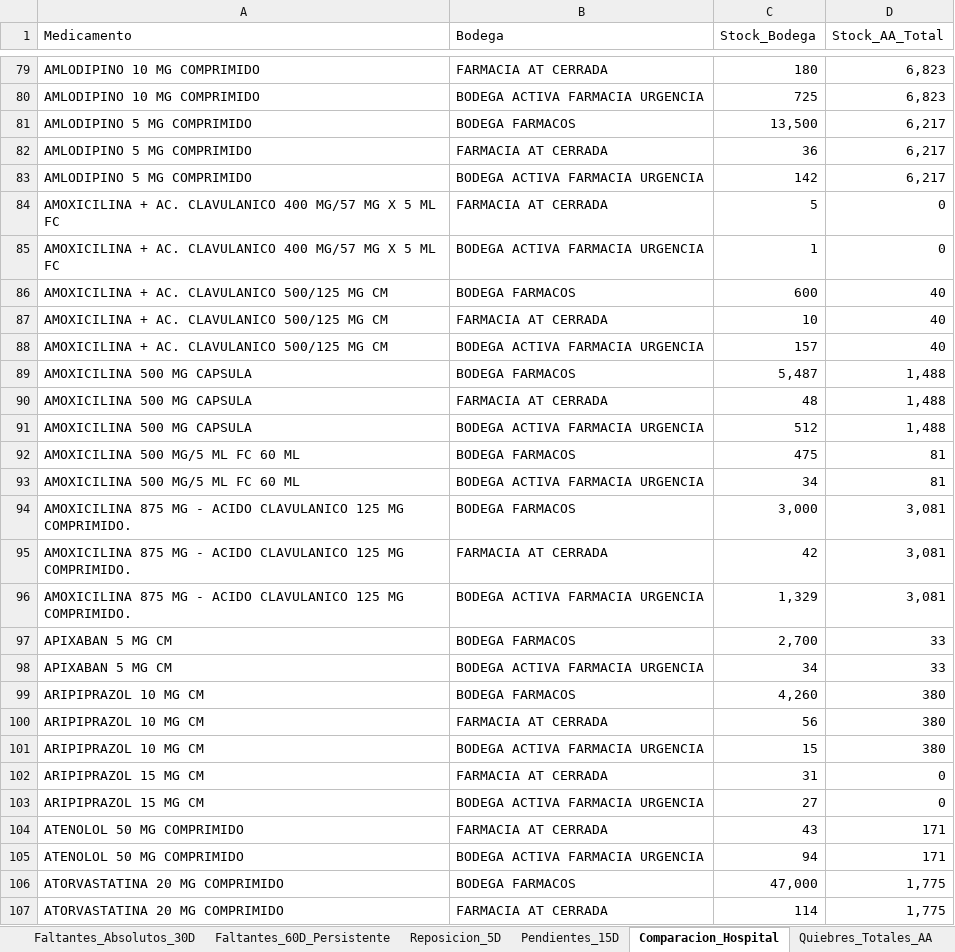
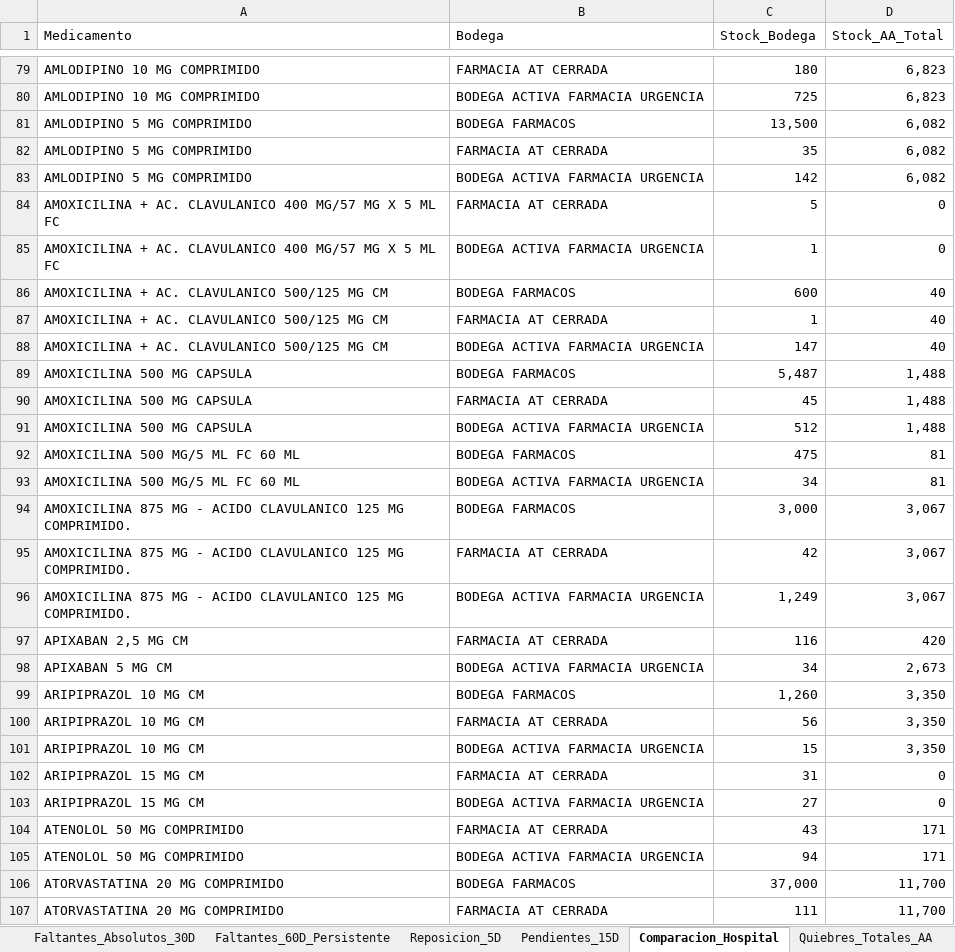
Before and after one commit to danielalfonsocc-rgb/maestro-aa-farmacia, an Excel workbook: Consolidado_AA_MAESTRO.xlsx, sheet Comparacion_Hospital, drawn as a sheet; only a part is shown, gaps mark what is left out; values as stored, in another font and other column widths than the file's, no cell formats; removed rows and columns are numbered as before the commit, all else as after; the diff covers the shown part only; the diff names each change by its address in the sheet, - before the commit and + after, or states it on an @@ line.

```diff
--- a/Consolidado_AA_MAESTRO.xlsx (sheet Comparacion_Hospital)
+++ b/Consolidado_AA_MAESTRO.xlsx (sheet Comparacion_Hospital)
-D81:D83 (Stock_AA_Total): 6,217
+D81:D83 (Stock_AA_Total): 6,082
-C82 (Stock_Bodega): 36
+C82 (Stock_Bodega): 35
-C87 (Stock_Bodega): 10
+C87 (Stock_Bodega): 1
-C88 (Stock_Bodega): 157
+C88 (Stock_Bodega): 147
-C90 (Stock_Bodega): 48
+C90 (Stock_Bodega): 45
-D94:D96 (Stock_AA_Total): 3,081
+D94:D96 (Stock_AA_Total): 3,067
-C96 (Stock_Bodega): 1,329
+C96 (Stock_Bodega): 1,249
-row 97: APIXABAN 5 MG CM | BODEGA FARMACOS | 2,700 | 33
+row 97: APIXABAN 2,5 MG CM | FARMACIA AT CERRADA | 116 | 420
-D98 (Stock_AA_Total): 33
+D98 (Stock_AA_Total): 2,673
-C99 (Stock_Bodega): 4,260
+C99 (Stock_Bodega): 1,260
-D99:D101 (Stock_AA_Total): 380
+D99:D101 (Stock_AA_Total): 3,350
-C106 (Stock_Bodega): 47,000
+C106 (Stock_Bodega): 37,000
-D106:D107 (Stock_AA_Total): 1,775
+D106:D107 (Stock_AA_Total): 11,700
-C107 (Stock_Bodega): 114
+C107 (Stock_Bodega): 111
```
Also changed, not shown: 5 added rows, 3 removed rows and 483 edited cells elsewhere in this sheet, sheet Pedido_Farm_Bodega, sheet Pedido_Repos_Bodega, sheet SGLI_Estres, sheet Tendencia_Semanal, sheet Consumo_Mensual, sheet Stock_AA, 13 more sheets, cell formats, Resumen_Pedidos_AA.xlsx, 1 other file.
